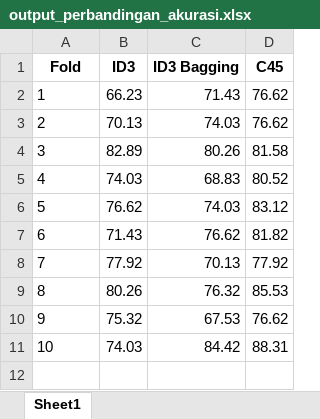
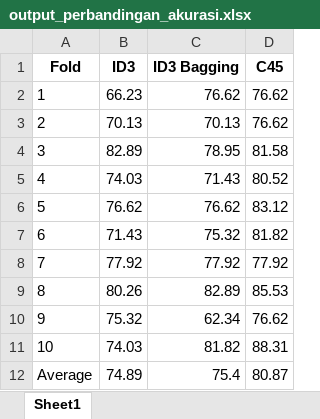
Before and after one commit to 170411100038/Skripsi038, an Excel workbook: output_perbandingan_akurasi.xlsx, sheet Sheet1, drawn as a sheet; values as stored, in another font and other column widths than the file's, no borders; the diff names each change by its address in the sheet, - before the commit and + after, or states it on an @@ line.

```diff
--- a/output_perbandingan_akurasi.xlsx (sheet Sheet1)
+++ b/output_perbandingan_akurasi.xlsx (sheet Sheet1)
-C2 (ID3 Bagging): 71.43
+C2 (ID3 Bagging): 76.62
-C3 (ID3 Bagging): 74.03
+C3 (ID3 Bagging): 70.13
-C4 (ID3 Bagging): 80.26
+C4 (ID3 Bagging): 78.95
-C5 (ID3 Bagging): 68.83
+C5 (ID3 Bagging): 71.43
-C6 (ID3 Bagging): 74.03
+C6 (ID3 Bagging): 76.62
-C7 (ID3 Bagging): 76.62
+C7 (ID3 Bagging): 75.32
-C8 (ID3 Bagging): 70.13
+C8 (ID3 Bagging): 77.92
-C9 (ID3 Bagging): 76.32
+C9 (ID3 Bagging): 82.89
-C10 (ID3 Bagging): 67.53
+C10 (ID3 Bagging): 62.34
-C11 (ID3 Bagging): 84.42
+C11 (ID3 Bagging): 81.82
+row 12: Average | 74.89 | 75.4 | 80.87
```
Also changed, not shown: output_c45.xlsx, 4 other files.
